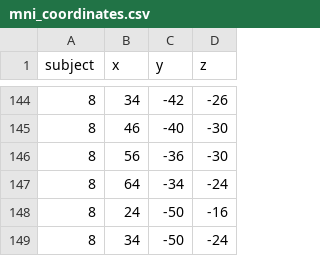
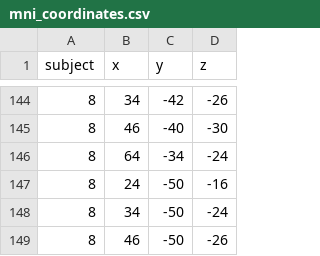
Before and after one commit to slfrisby/ECoG_LASSO, a CSV file: mni_coordinates.csv, drawn as a sheet; only a part is shown, gaps mark what is left out; the shorter side is filled out with more unchanged rows; the diff names each change by its address in the sheet, - before the commit and + after, or states it on an @@ line.

Commit message:
Add files via upload

```diff
--- a/mni_coordinates.csv
+++ b/mni_coordinates.csv
-row 146: 8 | 56 | -36 | -30
```
